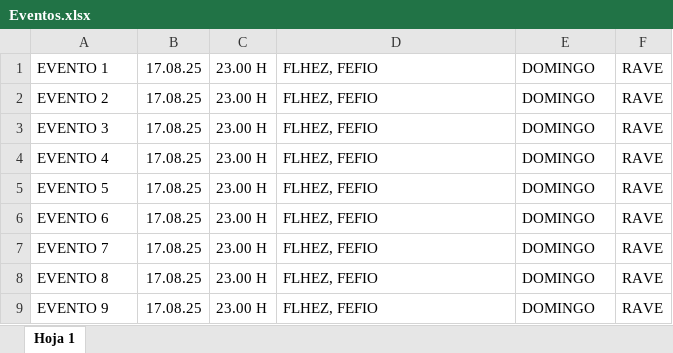
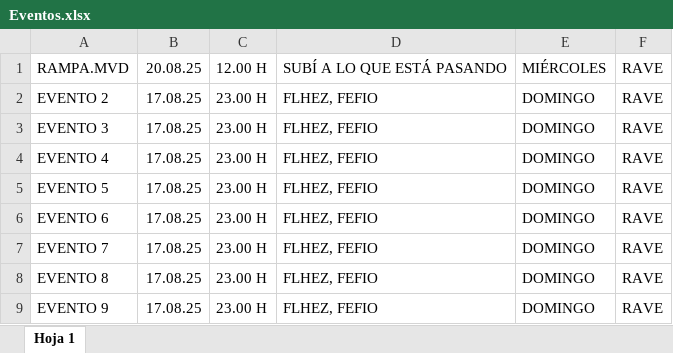
Before and after one commit to Holomat/rampa, an Excel workbook: Eventos.xlsx, sheet Hoja 1, drawn as a sheet; values as stored, in another font and other column widths than the file's, no borders; charts and pictures not drawn; removed rows and columns are numbered as before the commit, all else as after; the diff names each change by its address in the sheet, - before the commit and + after, or states it on an @@ line.

Commit message:
Add files via upload

```diff
--- a/Eventos.xlsx (sheet Hoja 1)
+++ b/Eventos.xlsx (sheet Hoja 1)
-row 1: EVENTO 1 | 17.08.25 | 23.00 H | FLHEZ, FEFIO | DOMINGO | RAVE
+row 1: RAMPA.MVD | 20.08.25 | 12.00 H | SUBÍ A LO QUE ESTÁ PASANDO | MIÉRCOLES | RAVE
```
